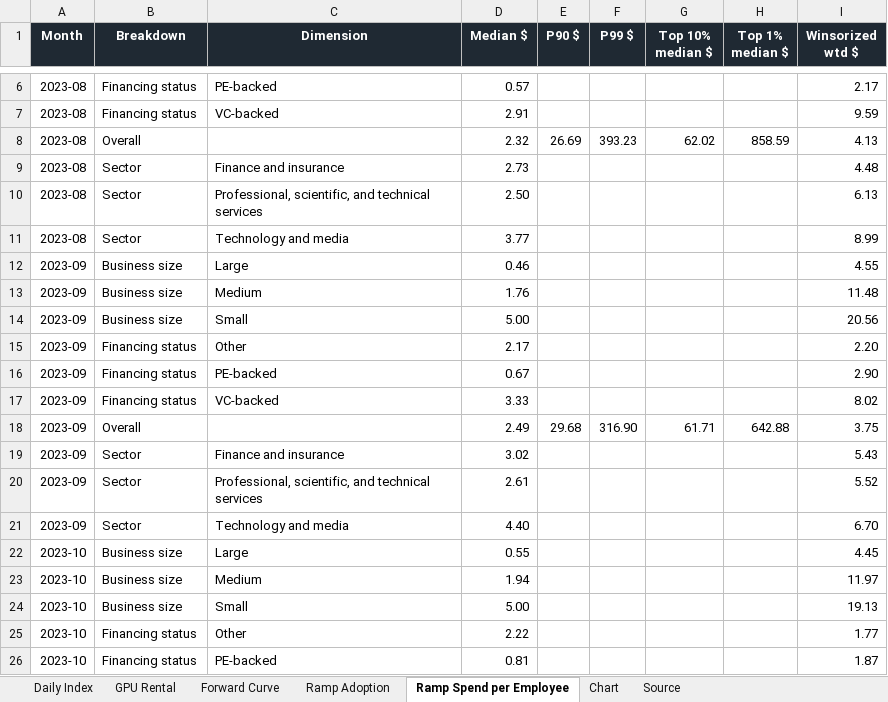
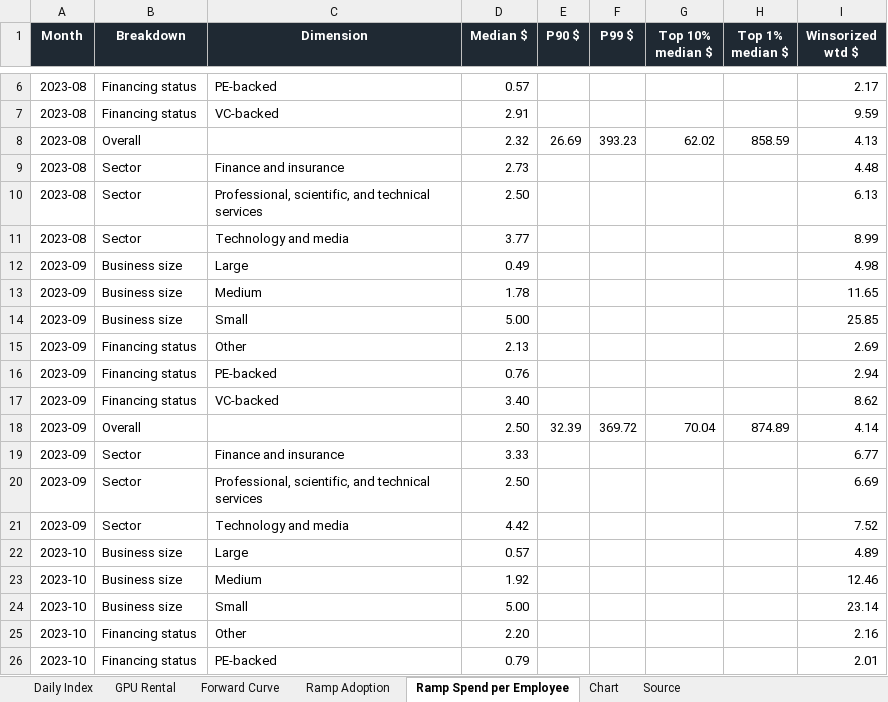
Before and after one commit to xcidjazz/silicon-data-tracker, an Excel workbook: LLM_Token_Expenditure_Index.xlsx, sheet Ramp Spend per Employee, drawn as a sheet; only a part is shown, gaps mark what is left out; values as stored, in another font and other column widths than the file's, no borders; the diff covers the shown part only; the diff names each change by its address in the sheet, - before the commit and + after, or states it on an @@ line.

```diff
--- a/LLM_Token_Expenditure_Index.xlsx (sheet Ramp Spend per Employee)
+++ b/LLM_Token_Expenditure_Index.xlsx (sheet Ramp Spend per Employee)
-D12 (Median $): 0.46
+D12 (Median $): 0.49
-I12 (Winsorized wtd $): 4.55
+I12 (Winsorized wtd $): 4.98
-D13 (Median $): 1.76
+D13 (Median $): 1.78
-I13 (Winsorized wtd $): 11.48
+I13 (Winsorized wtd $): 11.65
-I14 (Winsorized wtd $): 20.56
+I14 (Winsorized wtd $): 25.85
-D15 (Median $): 2.17
+D15 (Median $): 2.13
-I15 (Winsorized wtd $): 2.20
+I15 (Winsorized wtd $): 2.69
-D16 (Median $): 0.67
+D16 (Median $): 0.76
-I16 (Winsorized wtd $): 2.90
+I16 (Winsorized wtd $): 2.94
-D17 (Median $): 3.33
+D17 (Median $): 3.40
-I17 (Winsorized wtd $): 8.02
+I17 (Winsorized wtd $): 8.62
-D18 (Median $): 2.49
+D18 (Median $): 2.50
-E18 (P90 $): 29.68
+E18 (P90 $): 32.39
-F18 (P99 $): 316.90
+F18 (P99 $): 369.72
-G18 (Top 10% median $): 61.71
+G18 (Top 10% median $): 70.04
-H18 (Top 1% median $): 642.88
+H18 (Top 1% median $): 874.89
-I18 (Winsorized wtd $): 3.75
+I18 (Winsorized wtd $): 4.14
-D19 (Median $): 3.02
+D19 (Median $): 3.33
-I19 (Winsorized wtd $): 5.43
+I19 (Winsorized wtd $): 6.77
-D20 (Median $): 2.61
+D20 (Median $): 2.50
-I20 (Winsorized wtd $): 5.52
+I20 (Winsorized wtd $): 6.69
-D21 (Median $): 4.40
+D21 (Median $): 4.42
-I21 (Winsorized wtd $): 6.70
+I21 (Winsorized wtd $): 7.52
-D22 (Median $): 0.55
+D22 (Median $): 0.57
-I22 (Winsorized wtd $): 4.45
+I22 (Winsorized wtd $): 4.89
-D23 (Median $): 1.94
+D23 (Median $): 1.92
-I23 (Winsorized wtd $): 11.97
+I23 (Winsorized wtd $): 12.46
-I24 (Winsorized wtd $): 19.13
+I24 (Winsorized wtd $): 23.14
-D25 (Median $): 2.22
+D25 (Median $): 2.20
-I25 (Winsorized wtd $): 1.77
+I25 (Winsorized wtd $): 2.16
-D26 (Median $): 0.81
+D26 (Median $): 0.79
-I26 (Winsorized wtd $): 1.87
+I26 (Winsorized wtd $): 2.01
```
Also changed, not shown: 937 edited cells elsewhere in this sheet, sheet Ramp Adoption, sheet Forward Curve, sheet GPU Rental, sheet Daily Index, sheet Source, charts or pictures, 3 other files.
